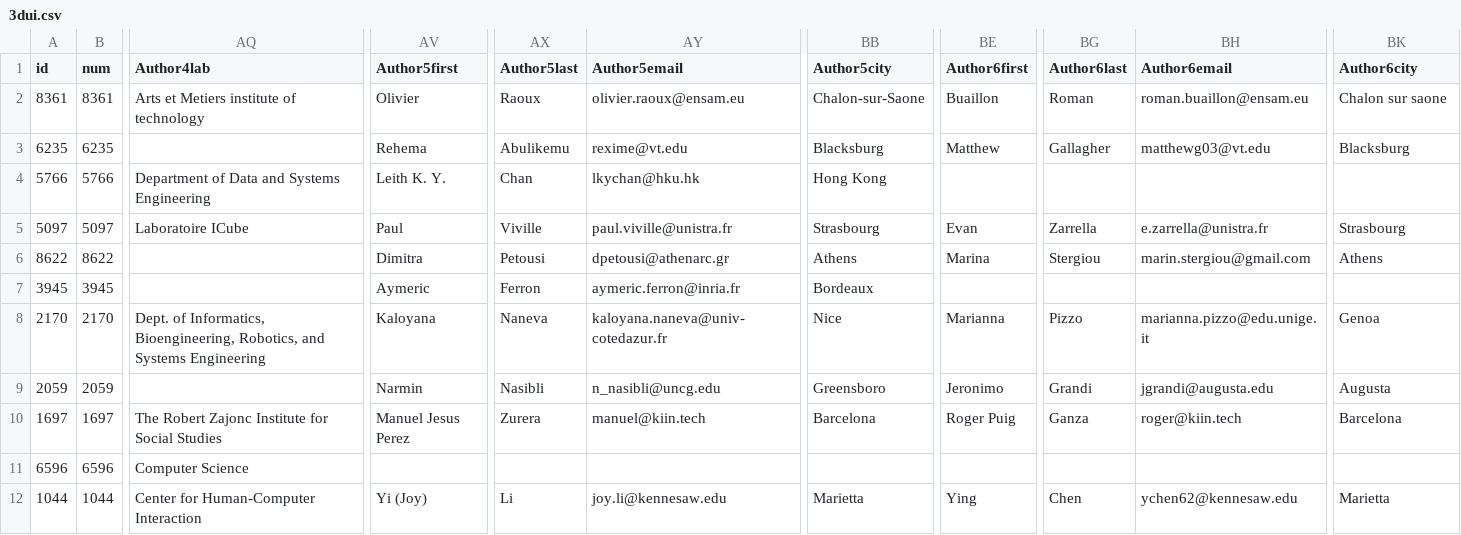
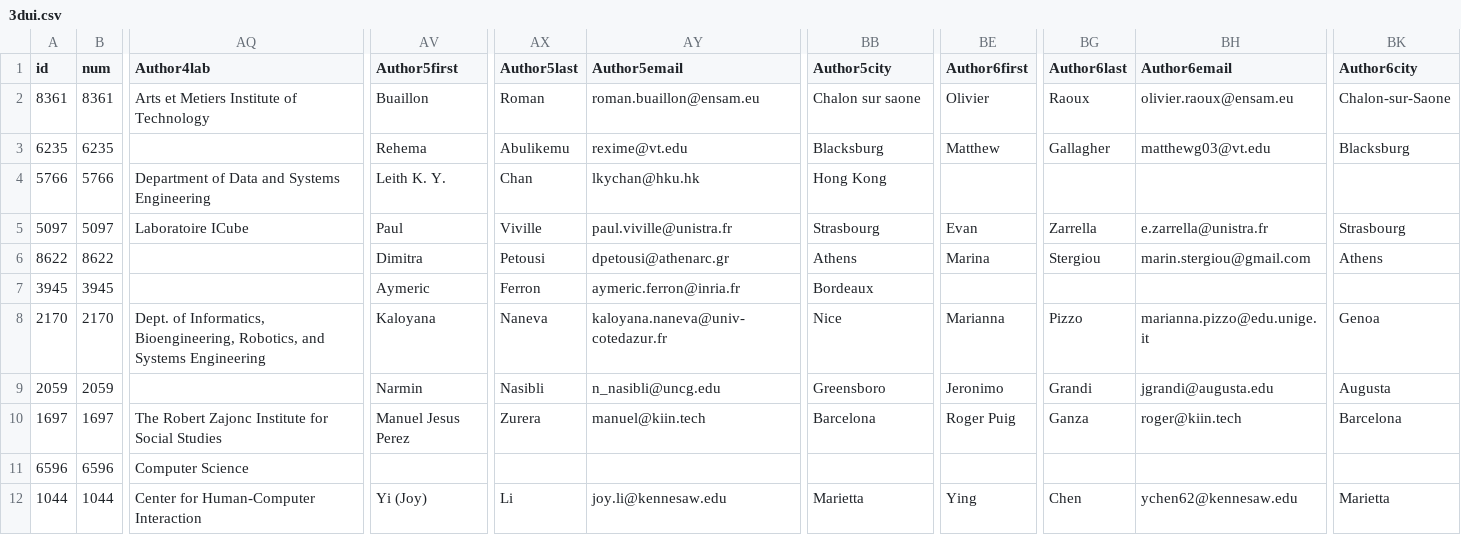
Before and after one commit to ieeevr/2026, a CSV file: _data/3dui.csv, drawn as a sheet; only a part is shown, gaps mark what is left out; the diff names each change by its address in the sheet, - before the commit and + after, or states it on an @@ line.

Commit message:
Minor change in 3dui.csv

```diff
--- a/_data/3dui.csv
+++ b/_data/3dui.csv
-AQ2 (Author4lab): Arts et Metiers institute of technology
+AQ2 (Author4lab): Arts et Metiers Institute of Technology
-AV2 (Author5first): Olivier
+AV2 (Author5first): Buaillon
-AX2 (Author5last): Raoux
+AX2 (Author5last): Roman
-AY2 (Author5email): olivier.raoux@ensam.eu
+AY2 (Author5email): roman.buaillon@ensam.eu
-BB2 (Author5city): Chalon-sur-Saone
+BB2 (Author5city): Chalon sur saone
-BE2 (Author6first): Buaillon
+BE2 (Author6first): Olivier
-BG2 (Author6last): Roman
+BG2 (Author6last): Raoux
-BH2 (Author6email): roman.buaillon@ensam.eu
+BH2 (Author6email): olivier.raoux@ensam.eu
-BK2 (Author6city): Chalon sur saone
+BK2 (Author6city): Chalon-sur-Saone
```
